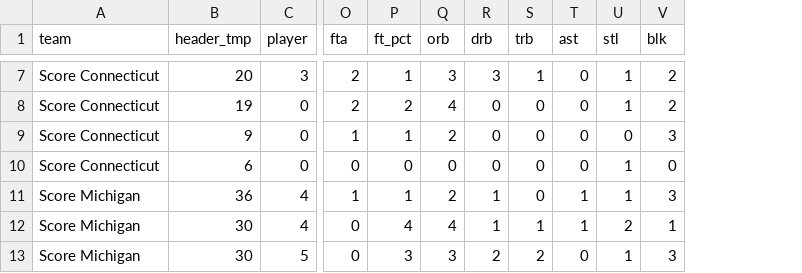
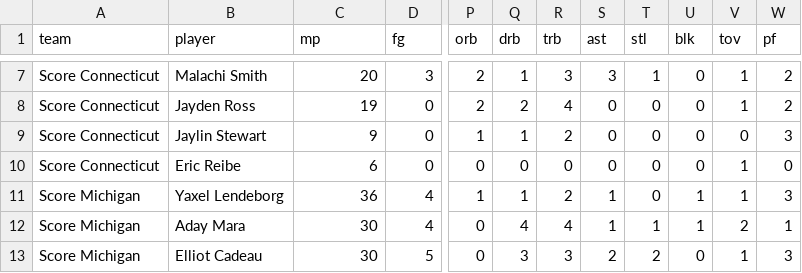
Before and after one commit to aarongoinboise/CodeCamp2026, a CSV file: demo1/player_stats.csv, drawn as a sheet; only a part is shown, gaps mark what is left out; removed rows and columns are numbered as before the commit, all else as after; the diff covers the shown part only; the diff names each change by its address in the sheet, - before the commit and + after, or states it on an @@ line.

```diff
--- a/demo1/player_stats.csv
+++ b/demo1/player_stats.csv
+column B (player), rows 7-13: Malachi Smith | Jayden Ross | Jaylin Stewart | Eric Reibe | Yaxel Lendeborg | Aday Mara | Elliot Cadeau
-column O (fta), rows 7-13: 2 | 2 | 1 | 0 | 1 | 0 | 0
-column P (ft_pct), rows 7-13: 1 | 2 | 1 | 0 | 1 | 4 | 3
+column V (tov), rows 7-13: 1 | 1 | 0 | 1 | 1 | 2 | 1
+column W (pf), rows 7-13: 2 | 2 | 3 | 0 | 3 | 1 | 3
-C1: header_tmp
+C1: mp
-D1: player
+D1: fg
-P7 (orb): 3
+P7 (orb): 2
-Q7 (drb): 3
+Q7 (drb): 1
-R7 (trb): 1
+R7 (trb): 3
-S7 (ast): 0
+S7 (ast): 3
-U7:U8 (blk): 2
+U7:U8 (blk): 0
-P8 (orb): 4
+P8 (orb): 2
-Q8 (drb): 0
+Q8 (drb): 2
-R8 (trb): 0
+R8 (trb): 4
-T8 (stl): 1
+T8 (stl): 0
-P9 (orb): 2
+P9 (orb): 1
-Q9 (drb): 0
+Q9 (drb): 1
-R9 (trb): 0
+R9 (trb): 2
-U9 (blk): 3
+U9 (blk): 0
-T10:T11 (stl): 1
+T10:T11 (stl): 0
-P11 (orb): 2
+P11 (orb): 1
-R11 (trb): 0
+R11 (trb): 2
-U11 (blk): 3
+U11 (blk): 1
-P12 (orb): 4
+P12 (orb): 0
-Q12 (drb): 1
+Q12 (drb): 4
-R12 (trb): 1
+R12 (trb): 4
-T12 (stl): 2
+T12 (stl): 1
-P13 (orb): 3
+P13 (orb): 0
-Q13 (drb): 2
+Q13 (drb): 3
-R13 (trb): 2
+R13 (trb): 3
-S13 (ast): 0
+S13 (ast): 2
-T13 (stl): 1
+T13 (stl): 2
-U13 (blk): 3
+U13 (blk): 0
```
Also changed, not shown: 58 edited cells elsewhere in this file, 1 other file.
